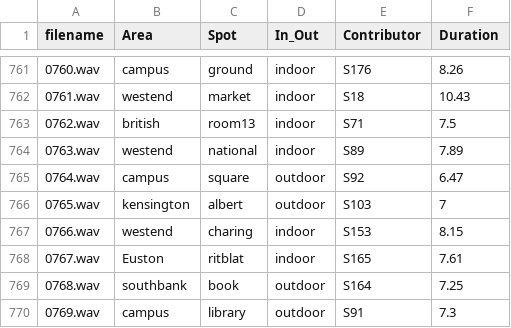
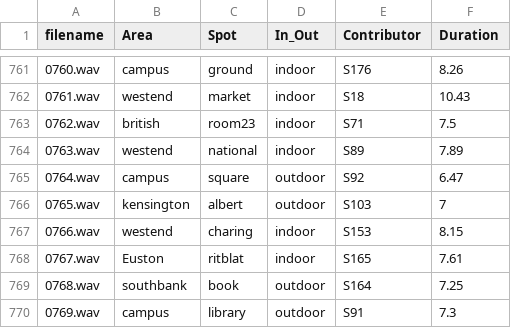
Before and after one commit to MLEndDatasets/LondonSounds, a CSV file: MLEndLSD_audio_attributes.csv, drawn as a sheet; only a part is shown, gaps mark what is left out.

```diff
--- a/MLEndLSD_audio_attributes.csv
+++ b/MLEndLSD_audio_attributes.csv
@@ -762,3 +762,3 @@ filename,Area,Spot,In_Out,Contributor,Duration
 0761.wav,westend,market,indoor,S18,10.43
-0762.wav,british,room13,indoor,S71,7.5
+0762.wav,british,room23,indoor,S71,7.5
 0763.wav,westend,national,indoor,S89,7.89
```
Also changed, not shown: MLEndLSD_audio_attributes_benchmark.csv.
